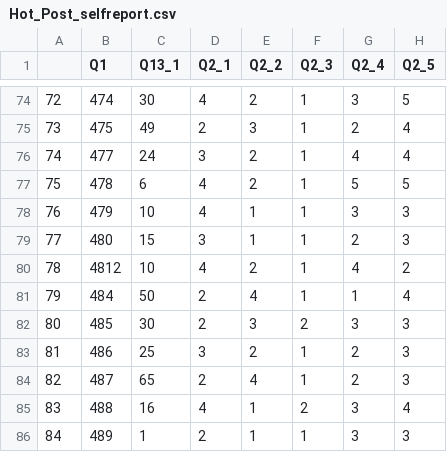
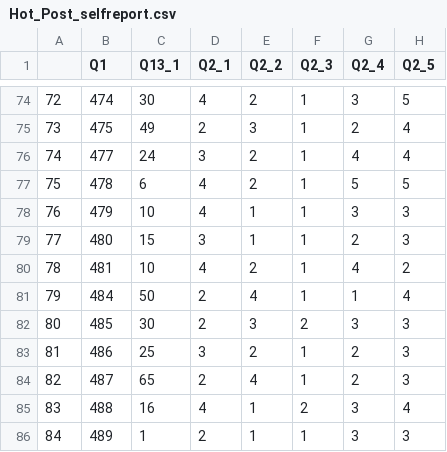
Before and after one commit to tuteng0915/resilience, a CSV file: data/Hot_Post_selfreport.csv, drawn as a sheet; only a part is shown, gaps mark what is left out; the diff names each change by its address in the sheet, - before the commit and + after, or states it on an @@ line.

```diff
--- a/data/Hot_Post_selfreport.csv
+++ b/data/Hot_Post_selfreport.csv
-B80 (Q1): 4812
+B80 (Q1): 481
```
Also changed, not shown: data/Cold_Pre_selfreport.csv, data/Hot_Pre_selfreport.csv, 7 other files.
